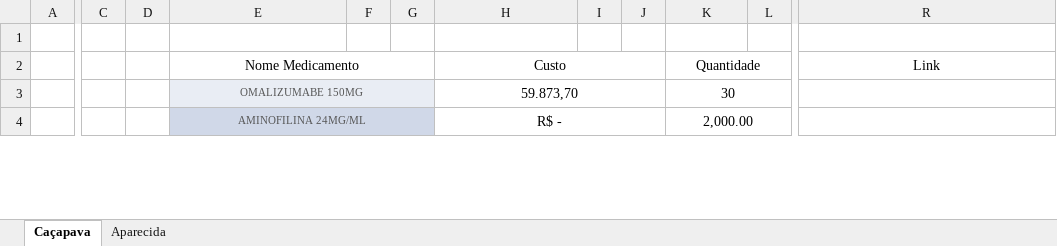
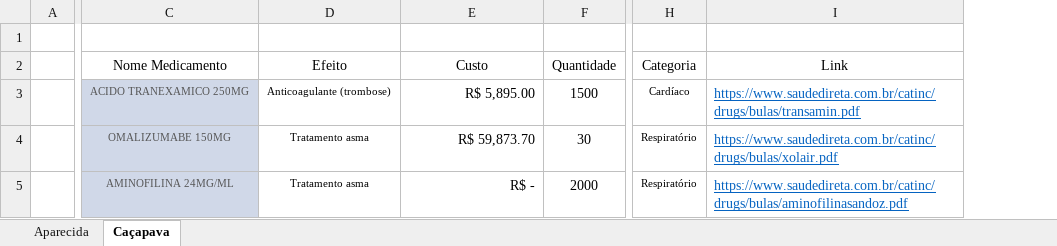
Before and after one commit to Grupo-Syntax-Squad/API, an Excel workbook: Dados/Dados de Medicamentos/numero-medicamentos.xlsx, sheet Caçapava, drawn as a sheet; only a part is shown, gaps mark what is left out; values as stored, in another font and other column widths than the file's, no borders; charts and pictures not drawn; removed rows and columns are numbered as before the commit, all else as after; rows hold the shown columns only; the diff covers the shown part only; the diff names each change by its address in the sheet, - before the commit and + after, or states it on an @@ line.

```diff
--- a/Dados/Dados de Medicamentos/numero-medicamentos.xlsx (sheet Caçapava)
+++ b/Dados/Dados de Medicamentos/numero-medicamentos.xlsx (sheet Caçapava)
@@ sheet tab order changed: Aparecida | Caçapava @@
-column C, empty
-column D, empty
-column F, empty
-column G, empty
+column D (Efeito), rows 4-5: Tratamento asma | Tratamento asma
-column I, empty
-column J, empty
-column L, empty
+column H (Categoria), rows 4-5: Respiratório | Respiratório
-E2:G2 merged
-H2:J2 merged
-K2:M2 merged
+row 3:  | ACIDO TRANEXAMICO 250MG | Anticoagulante (trombose) | R$ 5,895.00 | 1500 | Cardíaco | https://www.saudedireta.com.br/catinc/drugs/bulas/transamin.pdf
-C4 fill: #E9EDF4
+C4 fill: #D0D8E8
-E3:G3 merged
-E4 (Custo): 59.873,70
+E4 (Custo): R$ 59,873.70
-E4:E5 alignment: center
+E4:E5 alignment: right
-H3:J3 merged
-K3:M3 merged
-I4 (Link): (empty)
+I4 (Link): https://www.saudedireta.com.br/catinc/drugs/bulas/xolair.pdf
-E4:G4 merged
-H4:J4 merged
-F5 (Quantidade): 2,000.00
+F5 (Quantidade): 2000
-K4:M4 merged
-I5 (Link): (empty)
+I5 (Link): https://www.saudedireta.com.br/catinc/drugs/bulas/aminofilinasandoz.pdf
```
Also changed, not shown: 7 added rows, 1 removed row, 4 removed columns, 11 edited cells, cell formats and merged cells elsewhere in this sheet, sheet Aparecida, charts or pictures.
